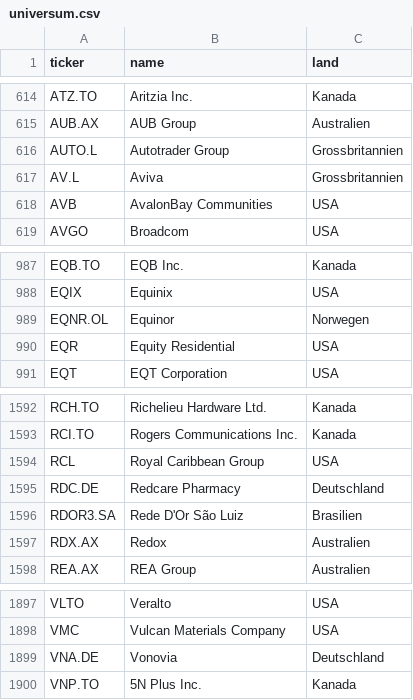
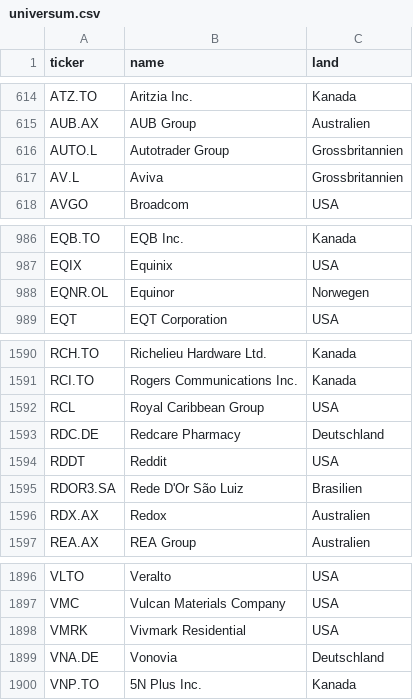
Before and after one commit to JNstocks/screener, a CSV file: universum.csv, drawn as a sheet; only a part is shown, gaps mark what is left out.

```diff
--- a/universum.csv
+++ b/universum.csv
@@ -617,3 +617,2 @@ AUTO.L,Autotrader Group,Grossbritannien
 AV.L,Aviva,Grossbritannien
-AVB,AvalonBay Communities,USA
 AVGO,Broadcom,USA
@@ -989,3 +988,2 @@ EQIX,Equinix,USA
 EQNR.OL,Equinor,Norwegen
-EQR,Equity Residential,USA
 EQT,EQT Corporation,USA
@@ -1595,2 +1593,3 @@ RCL,Royal Caribbean Group,USA
 RDC.DE,Redcare Pharmacy,Deutschland
+RDDT,Reddit,USA
 RDOR3.SA,Rede D'Or São Luiz,Brasilien
@@ -1898,2 +1897,3 @@ VLTO,Veralto,USA
 VMC,Vulcan Materials Company,USA
+VMRK,Vivmark Residential,USA
 VNA.DE,Vonovia,Deutschland
```
Also changed, not shown: daten/kennzahlen.csv, daten/stammdaten.csv, 2 other files.
